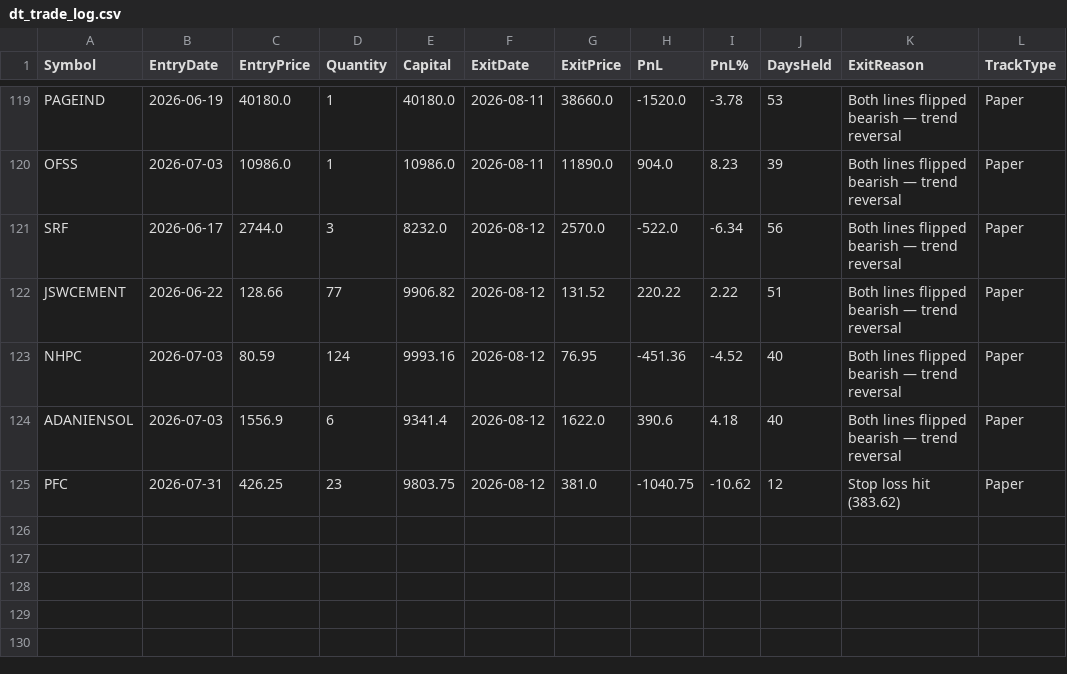
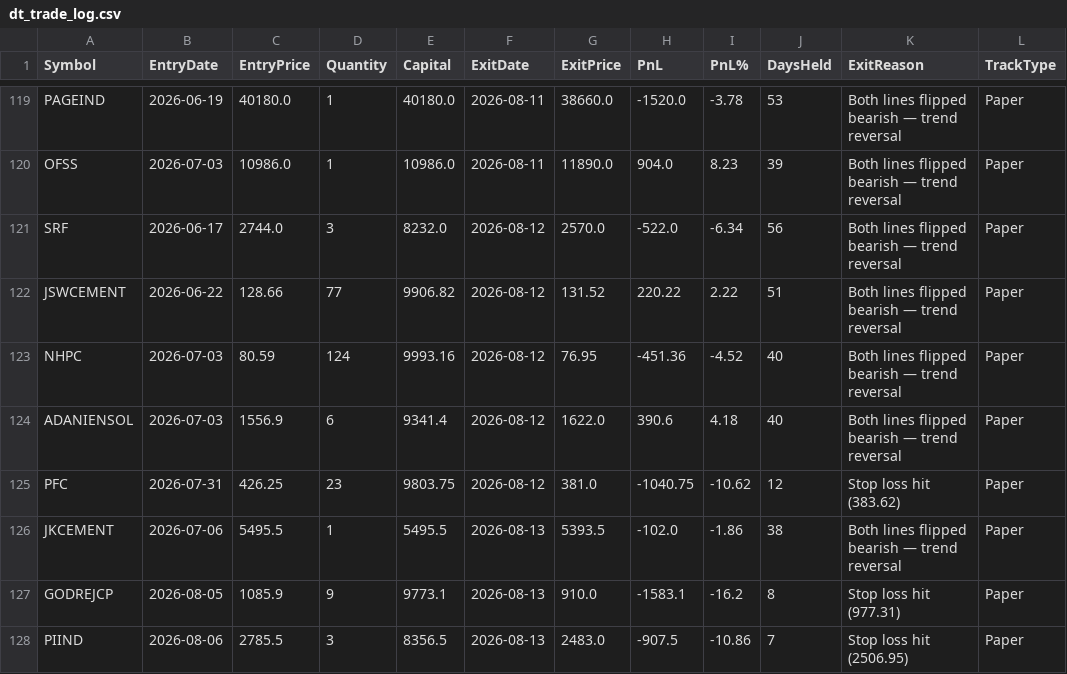
Before and after one commit to finnyrajmann/nse-dual_trend, a CSV file: data/dt_trade_log.csv, drawn as a sheet; only a part is shown, gaps mark what is left out.

Commit message:
Auto-update — 2026-08-13

```diff
--- a/data/dt_trade_log.csv
+++ b/data/dt_trade_log.csv
@@ -125 +125,4 @@ ADANIENSOL,2026-07-03,1556.9,6,9341.4,2026-08-12,1622.0,390.6,4.18,40,Both lines
 PFC,2026-07-31,426.25,23,9803.75,2026-08-12,381.0,-1040.75,-10.62,12,Stop loss hit (383.62),Paper
+JKCEMENT,2026-07-06,5495.5,1,5495.5,2026-08-13,5393.5,-102.0,-1.86,38,Both lines flipped bearish — trend reversal,Paper
+GODREJCP,2026-08-05,1085.9,9,9773.1,2026-08-13,910.0,-1583.1,-16.2,8,Stop loss hit (977.31),Paper
+PIIND,2026-08-06,2785.5,3,8356.5,2026-08-13,2483.0,-907.5,-10.86,7,Stop loss hit (2506.95),Paper
```
